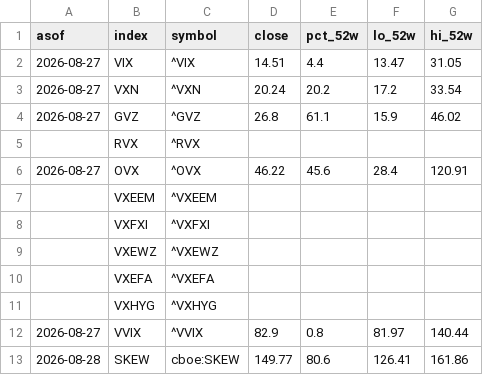
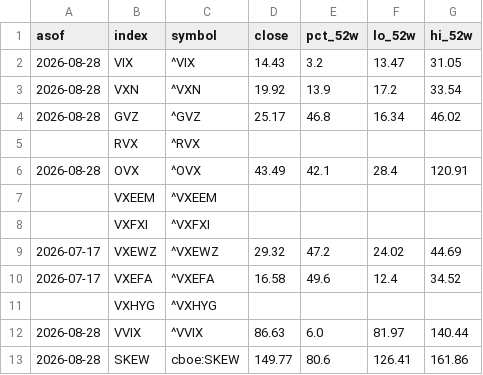
Before and after one commit to 8wy88kzpj9-pixel/hull-price-pipeline, a CSV file: data/vol_snapshot.csv, drawn as a sheet.

```diff
--- a/data/vol_snapshot.csv
+++ b/data/vol_snapshot.csv
@@ -1,13 +1,13 @@
 asof,index,symbol,close,pct_52w,lo_52w,hi_52w
-2026-08-27,VIX,^VIX,14.51,4.4,13.47,31.05
-2026-08-27,VXN,^VXN,20.24,20.2,17.2,33.54
-2026-08-27,GVZ,^GVZ,26.8,61.1,15.9,46.02
+2026-08-28,VIX,^VIX,14.43,3.2,13.47,31.05
+2026-08-28,VXN,^VXN,19.92,13.9,17.2,33.54
+2026-08-28,GVZ,^GVZ,25.17,46.8,16.34,46.02
 ,RVX,^RVX,,,,
-2026-08-27,OVX,^OVX,46.22,45.6,28.4,120.91
+2026-08-28,OVX,^OVX,43.49,42.1,28.4,120.91
 ,VXEEM,^VXEEM,,,,
 ,VXFXI,^VXFXI,,,,
-,VXEWZ,^VXEWZ,,,,
-,VXEFA,^VXEFA,,,,
+2026-07-17,VXEWZ,^VXEWZ,29.32,47.2,24.02,44.69
+2026-07-17,VXEFA,^VXEFA,16.58,49.6,12.4,34.52
 ,VXHYG,^VXHYG,,,,
-2026-08-27,VVIX,^VVIX,82.9,0.8,81.97,140.44
+2026-08-28,VVIX,^VVIX,86.63,6.0,81.97,140.44
 2026-08-28,SKEW,cboe:SKEW,149.77,80.6,126.41,161.86
```
Also changed, not shown: data/hull3d.csv, data/hull_weekly.csv, 4 other files.
